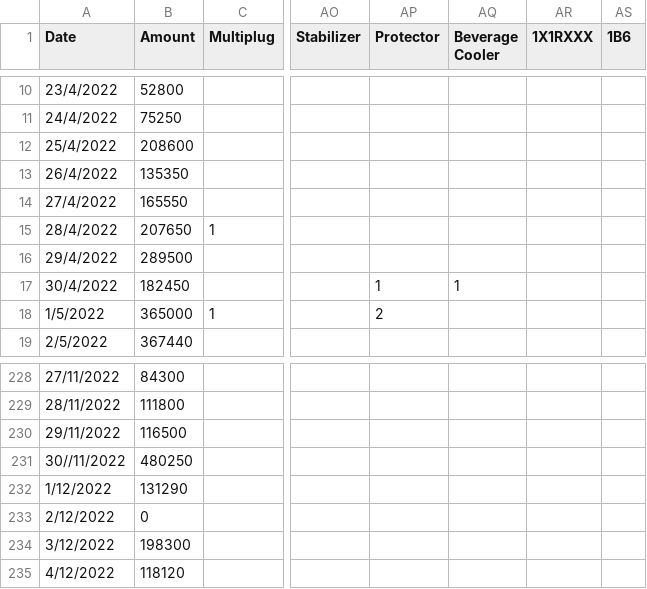
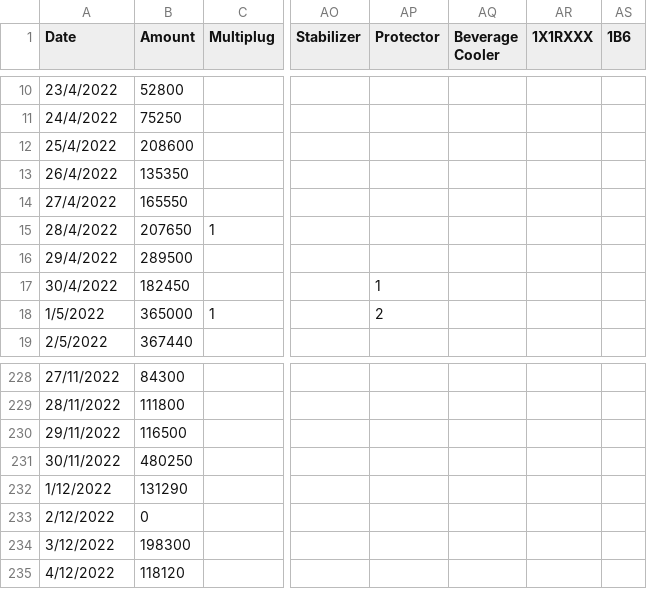
Before and after one commit to IIT-NSTU/Sales-Predictor, a CSV file: Development Part/backup/2022_23.csv, drawn as a sheet; only a part is shown, gaps mark what is left out; the diff names each change by its address in the sheet, - before the commit and + after, or states it on an @@ line.

```diff
--- a/Development Part/backup/2022_23.csv
+++ b/Development Part/backup/2022_23.csv
-AQ17 (Beverage Cooler): 1
+AQ17 (Beverage Cooler): (empty)
-A231 (Date): 30//11/2022
+A231 (Date): 30/11/2022
```
Also changed, not shown: 3 other files.
